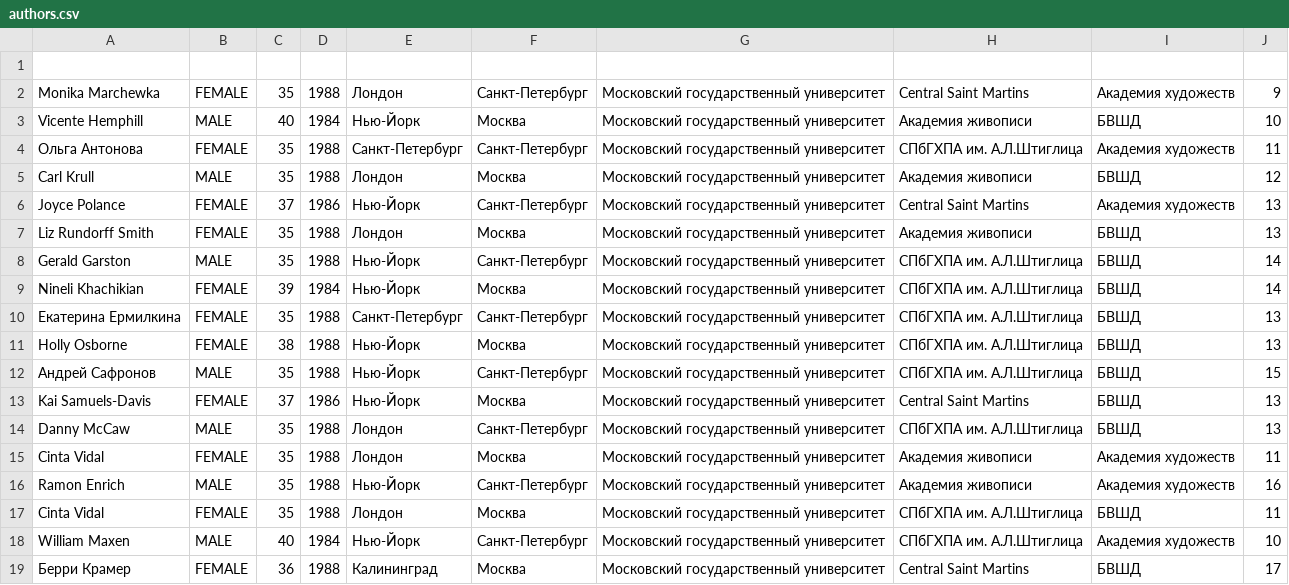
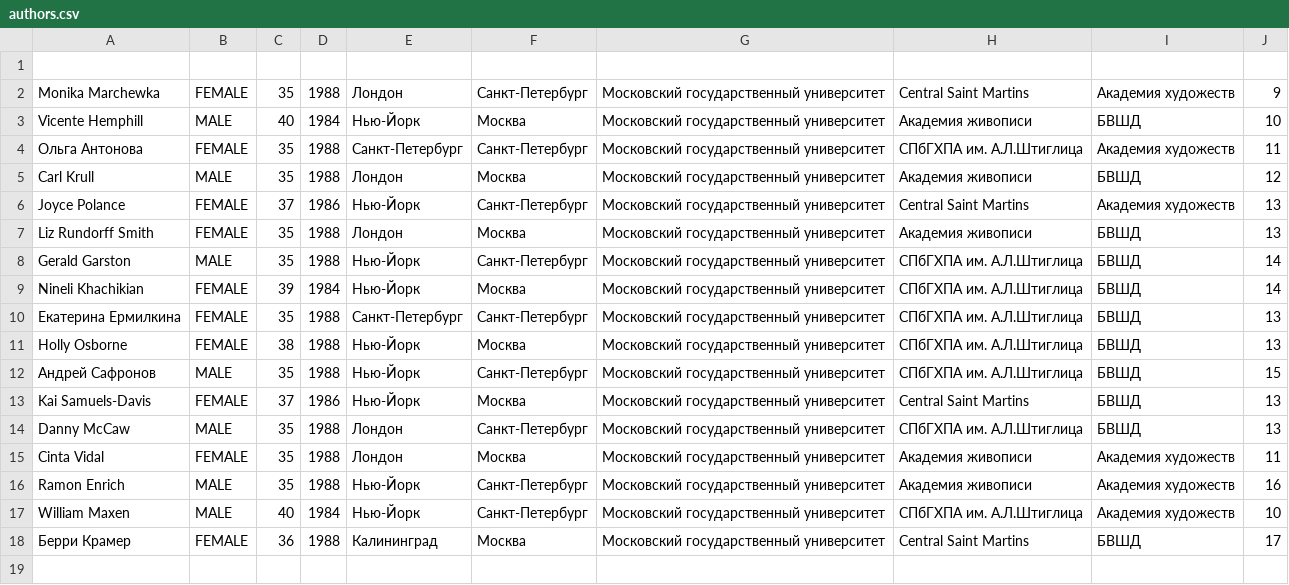
Before and after one commit to lucy2n/Sagaart, a CSV file: backend/sagaart/data/authors.csv, drawn as a sheet.

```diff
--- a/backend/sagaart/data/authors.csv
+++ b/backend/sagaart/data/authors.csv
@@ -16,3 +16,2 @@ Cinta Vidal, FEMALE, 35, 1988, Лондон, Москва, Московский
 Ramon Enrich, MALE, 35, 1988, Нью-Йорк, Санкт-Петербург, Московский государственный университет, Академия живописи, Академия художеств, 16
-Cinta Vidal, FEMALE, 35,1988, Лондон, Москва, Московский государственный университет, СПбГХПА им. А.Л.Штиглица, БВШД, 11
 William Maxen, MALE, 40, 1984, Нью-Йорк, Санкт-Петербург, Московский государственный университет, СПбГХПА им. А.Л.Штиглица, Академия художеств, 10
```
Also changed, not shown: 1 other file.
